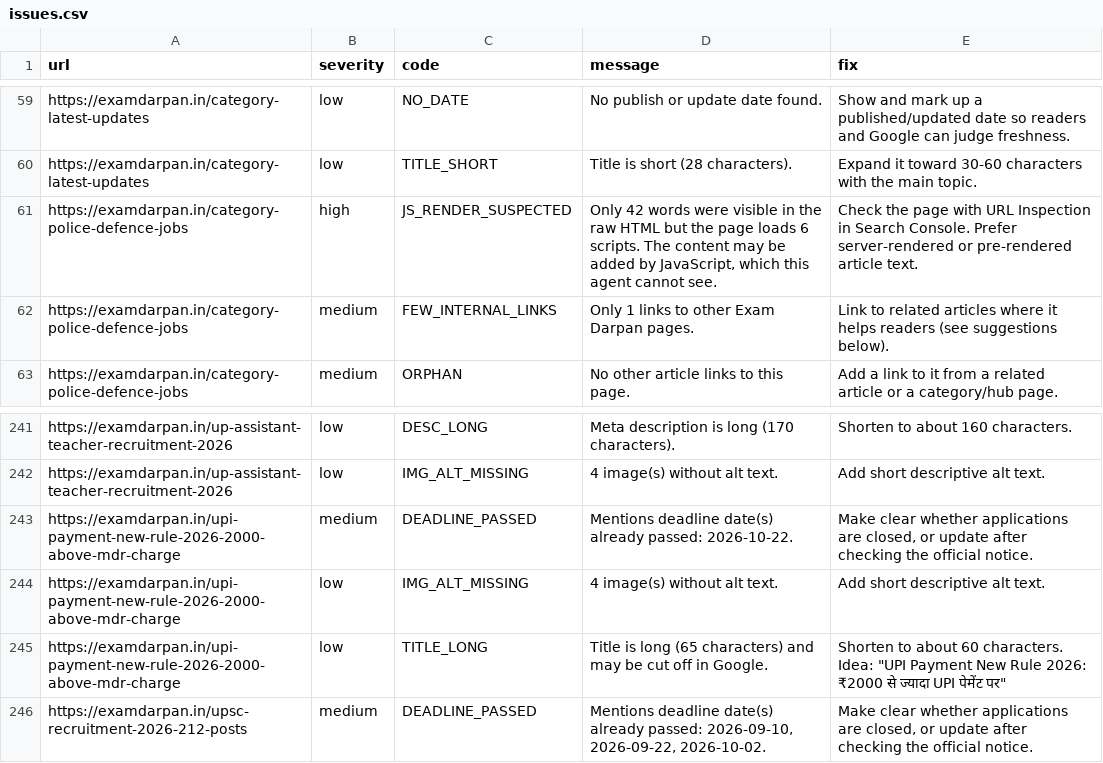
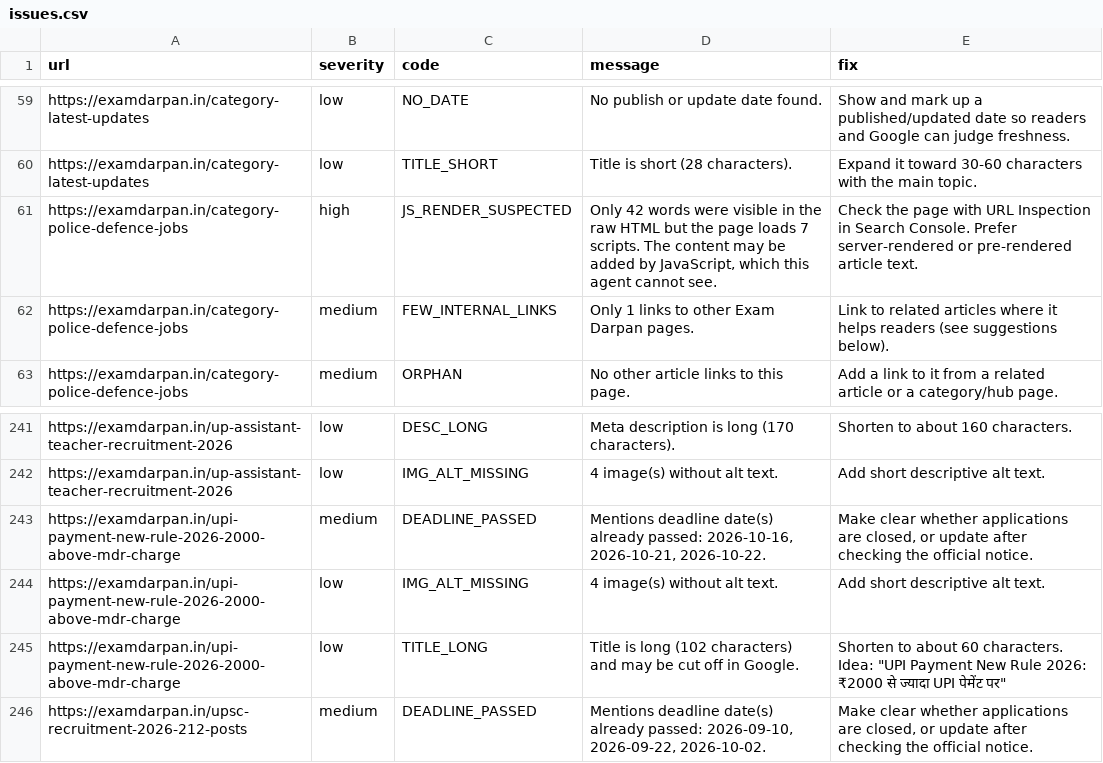
Before and after one commit to lakshay787729-web/examdarpan-organic-traffic-agent, a CSV file: reports/issues.csv, drawn as a sheet; only a part is shown, gaps mark what is left out.

```diff
--- a/reports/issues.csv
+++ b/reports/issues.csv
@@ -60,3 +60,3 @@ https://examdarpan.in/category-latest-updates,low,NO_DATE,No publish or update d
 https://examdarpan.in/category-latest-updates,low,TITLE_SHORT,Title is short (28 characters).,Expand it toward 30-60 characters with the main topic.
-https://examdarpan.in/category-police-defence-jobs,high,JS_RENDER_SUSPECTED,"Only 42 words were visible in the raw HTML but the page loads 6 scripts. The content may be added by JavaScript, which this agent cannot see.",Check the page with URL Inspection in Search Console. Prefer server-rendered or pre-rendered article text.
+https://examdarpan.in/category-police-defence-jobs,high,JS_RENDER_SUSPECTED,"Only 42 words were visible in the raw HTML but the page loads 7 scripts. The content may be added by JavaScript, which this agent cannot see.",Check the page with URL Inspection in Search Console. Prefer server-rendered or pre-rendered article text.
 https://examdarpan.in/category-police-defence-jobs,medium,FEW_INTERNAL_LINKS,Only 1 links to other Exam Darpan pages.,Link to related articles where it helps readers (see suggestions below).
@@ -242,5 +242,5 @@ https://examdarpan.in/up-assistant-teacher-recruitment-2026,low,DESC_LONG,Meta d
 https://examdarpan.in/up-assistant-teacher-recruitment-2026,low,IMG_ALT_MISSING,4 image(s) without alt text.,Add short descriptive alt text.
-https://examdarpan.in/upi-payment-new-rule-2026-2000-above-mdr-charge,medium,DEADLINE_PASSED,Mentions deadline date(s) already passed: 2026-10-22.,"Make clear whether applications are closed, or update after checking the official notice."
+https://examdarpan.in/upi-payment-new-rule-2026-2000-above-mdr-charge,medium,DEADLINE_PASSED,"Mentions deadline date(s) already passed: 2026-10-16, 2026-10-21, 2026-10-22.","Make clear whether applications are closed, or update after checking the official notice."
 https://examdarpan.in/upi-payment-new-rule-2026-2000-above-mdr-charge,low,IMG_ALT_MISSING,4 image(s) without alt text.,Add short descriptive alt text.
-https://examdarpan.in/upi-payment-new-rule-2026-2000-above-mdr-charge,low,TITLE_LONG,Title is long (65 characters) and may be cut off in Google.,"Shorten to about 60 characters. Idea: ""UPI Payment New Rule 2026: ₹2000 से ज्यादा UPI पेमेंट पर"""
+https://examdarpan.in/upi-payment-new-rule-2026-2000-above-mdr-charge,low,TITLE_LONG,Title is long (102 characters) and may be cut off in Google.,"Shorten to about 60 characters. Idea: ""UPI Payment New Rule 2026: ₹2000 से ज्यादा UPI पेमेंट पर"""
 https://examdarpan.in/upsc-recruitment-2026-212-posts,medium,DEADLINE_PASSED,"Mentions deadline date(s) already passed: 2026-09-10, 2026-09-22, 2026-10-02.","Make clear whether applications are closed, or update after checking the official notice."
```
Also changed, not shown: 7 other files.
